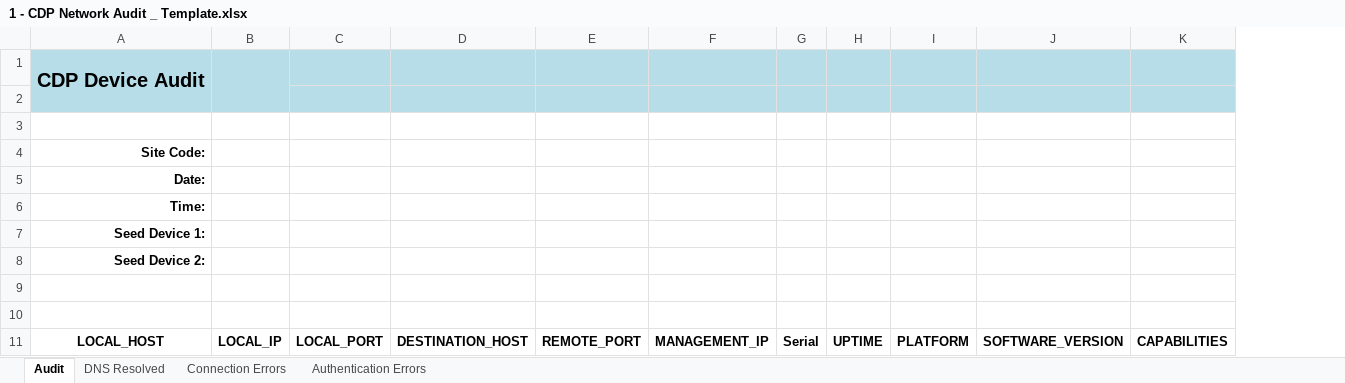
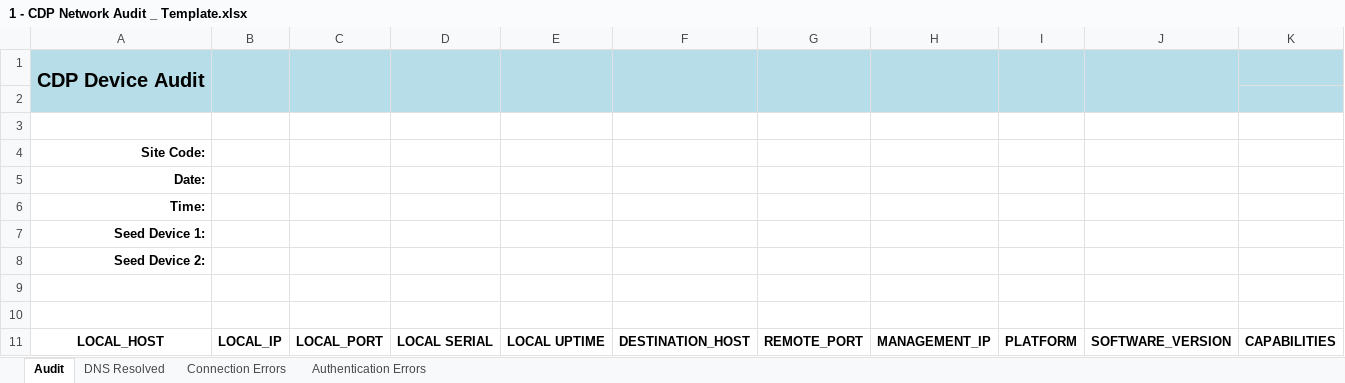
Before and after one commit to cwmdavies/CDP_Netowork_Map, an Excel workbook: config_files/1 - CDP Network Audit _ Template.xlsx, sheet Audit, drawn as a sheet; values as stored, in another font and other column widths than the file's, no borders; removed rows and columns are numbered as before the commit, all else as after; the diff names each change by its address in the sheet, - before the commit and + after, or states it on an @@ line.

Commit message:
Reduced size of code and added collection of serial numbers and uptime information

```diff
--- a/config_files/1 - CDP Network Audit _ Template.xlsx (sheet Audit)
+++ b/config_files/1 - CDP Network Audit _ Template.xlsx (sheet Audit)
+column D, row 11: LOCAL SERIAL
+column E, row 11: LOCAL UPTIME
-column G, row 11: Serial
-column H, row 11: UPTIME
+C1:C2 merged
+F1:F2 merged
+G1:G2 merged
+H1:H2 merged
+I1:I2 merged
+J1:J2 merged
-B2 fill: none
+B2 fill: #B7DEE8
-F2:H2 fill: #B7DEE8
+F2:H2 fill: none
-I2:J2 fill: #B7DEE8
+I2:J2 fill: none
```
Also changed, not shown: 1 other file.
